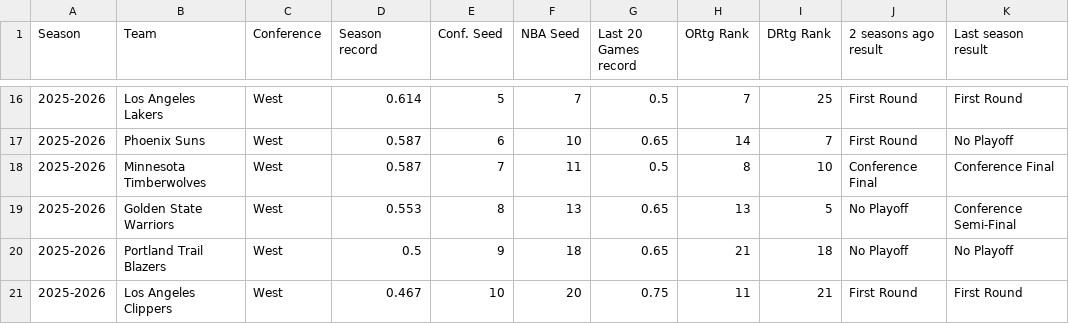
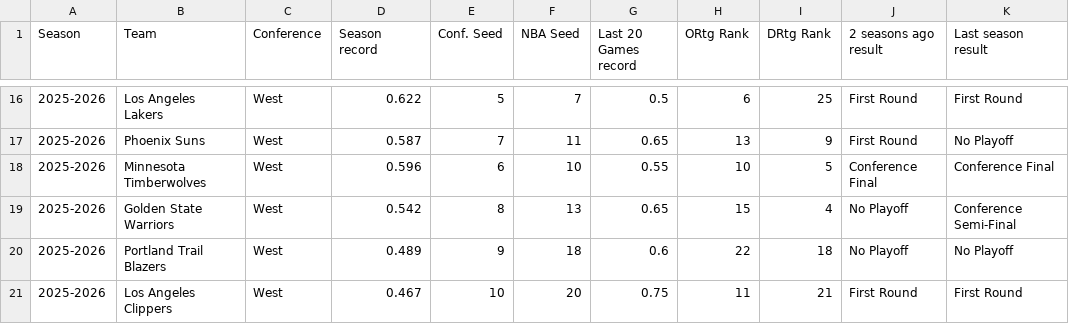
Before and after one commit to rscadrien/NBA_Playoff, a CSV file: Data/Current_NBA_Season.csv, drawn as a sheet; only a part is shown, gaps mark what is left out; the diff covers the shown part only.

```diff
--- a/Data/Current_NBA_Season.csv
+++ b/Data/Current_NBA_Season.csv
@@ -16,6 +16,6 @@
-2025-2026,Los Angeles Lakers,West,0.614,5,7,0.5,7,25,First Round,First Round
-2025-2026,Phoenix Suns,West,0.587,6,10,0.65,14,7,First Round,No Playoff
-2025-2026,Minnesota Timberwolves,West,0.587,7,11,0.5,8,10,Conference Final,Conference Final
-2025-2026,Golden State Warriors,West,0.553,8,13,0.65,13,5,No Playoff,Conference Semi-Final
-2025-2026,Portland Trail Blazers,West,0.5,9,18,0.65,21,18,No Playoff,No Playoff
+2025-2026,Los Angeles Lakers,West,0.622,5,7,0.5,6,25,First Round,First Round
+2025-2026,Phoenix Suns,West,0.587,7,11,0.65,13,9,First Round,No Playoff
+2025-2026,Minnesota Timberwolves,West,0.596,6,10,0.55,10,5,Conference Final,Conference Final
+2025-2026,Golden State Warriors,West,0.542,8,13,0.65,15,4,No Playoff,Conference Semi-Final
+2025-2026,Portland Trail Blazers,West,0.489,9,18,0.6,22,18,No Playoff,No Playoff
 2025-2026,Los Angeles Clippers,West,0.467,10,20,0.75,11,21,First Round,First Round
```
Also changed, not shown: 32 edited cells elsewhere in this file, 1 other file.
